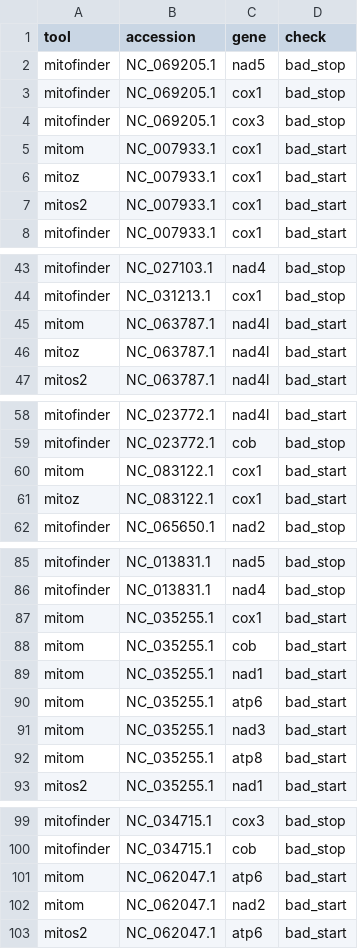
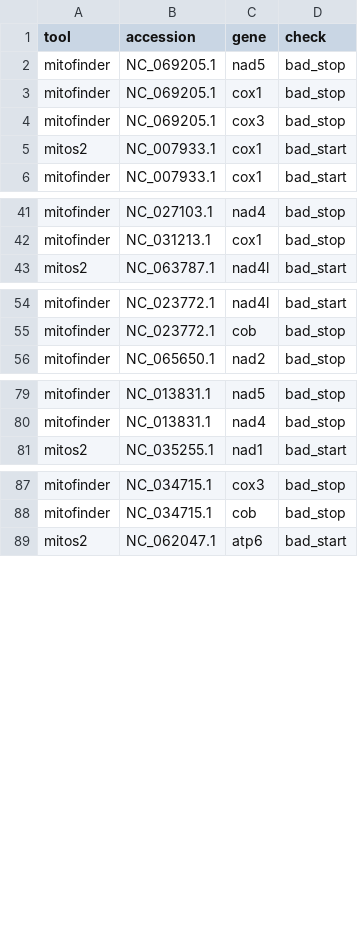
Before and after one commit to deyuanyang92-dev/Mitom, a TSV file: benchmark/results/metazoa_mini_2026-10/pcg_checks.tsv, drawn as a sheet; only a part is shown, gaps mark what is left out.

```diff
--- a/benchmark/results/metazoa_mini_2026-10/pcg_checks.tsv
+++ b/benchmark/results/metazoa_mini_2026-10/pcg_checks.tsv
@@ -4,4 +4,2 @@ mitofinder	NC_069205.1	cox1	bad_stop
 mitofinder	NC_069205.1	cox3	bad_stop
-mitom	NC_007933.1	cox1	bad_start
-mitoz	NC_007933.1	cox1	bad_start
 mitos2	NC_007933.1	cox1	bad_start
@@ -44,4 +42,2 @@ mitofinder	NC_027103.1	nad4	bad_stop
 mitofinder	NC_031213.1	cox1	bad_stop
-mitom	NC_063787.1	nad4l	bad_start
-mitoz	NC_063787.1	nad4l	bad_start
 mitos2	NC_063787.1	nad4l	bad_start
@@ -59,4 +55,2 @@ mitofinder	NC_023772.1	nad4l	bad_start
 mitofinder	NC_023772.1	cob	bad_stop
-mitom	NC_083122.1	cox1	bad_start
-mitoz	NC_083122.1	cox1	bad_start
 mitofinder	NC_065650.1	nad2	bad_stop
@@ -86,8 +80,2 @@ mitofinder	NC_013831.1	nad5	bad_stop
 mitofinder	NC_013831.1	nad4	bad_stop
-mitom	NC_035255.1	cox1	bad_start
-mitom	NC_035255.1	cob	bad_start
-mitom	NC_035255.1	nad1	bad_start
-mitom	NC_035255.1	atp6	bad_start
-mitom	NC_035255.1	nad3	bad_start
-mitom	NC_035255.1	atp8	bad_start
 mitos2	NC_035255.1	nad1	bad_start
@@ -100,4 +88,2 @@ mitofinder	NC_034715.1	cox3	bad_stop
 mitofinder	NC_034715.1	cob	bad_stop
-mitom	NC_062047.1	atp6	bad_start
-mitom	NC_062047.1	nad2	bad_start
 mitos2	NC_062047.1	atp6	bad_start
```
Also changed, not shown: benchmark/results/metazoa_mini_2026-10/errors.tsv, benchmark/results/metazoa_mini_2026-10/summary.tsv, 13 other files.
